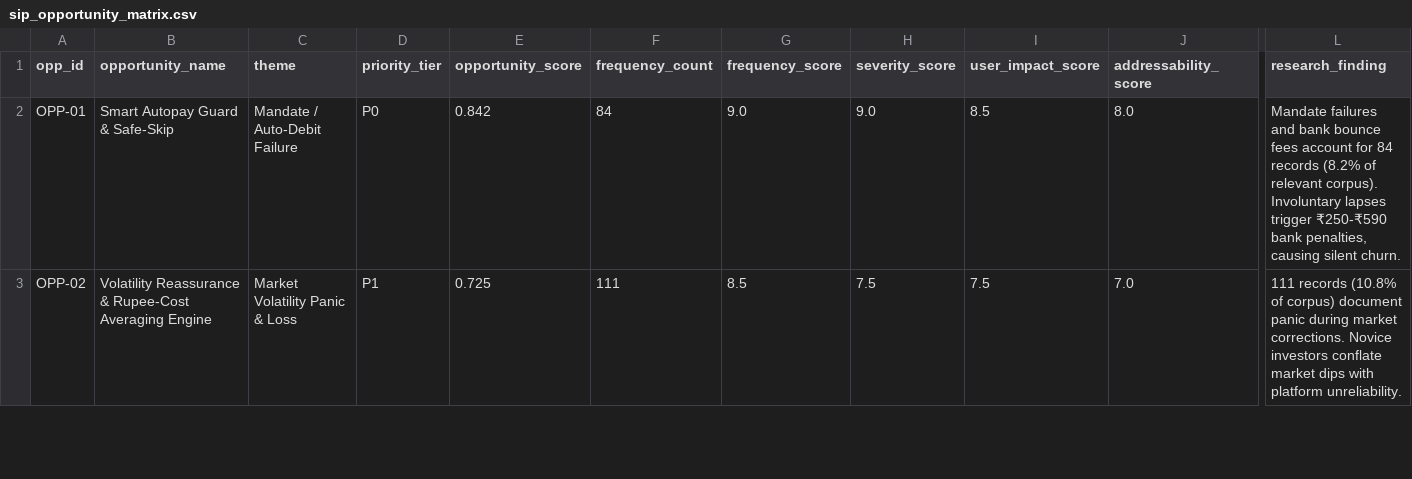
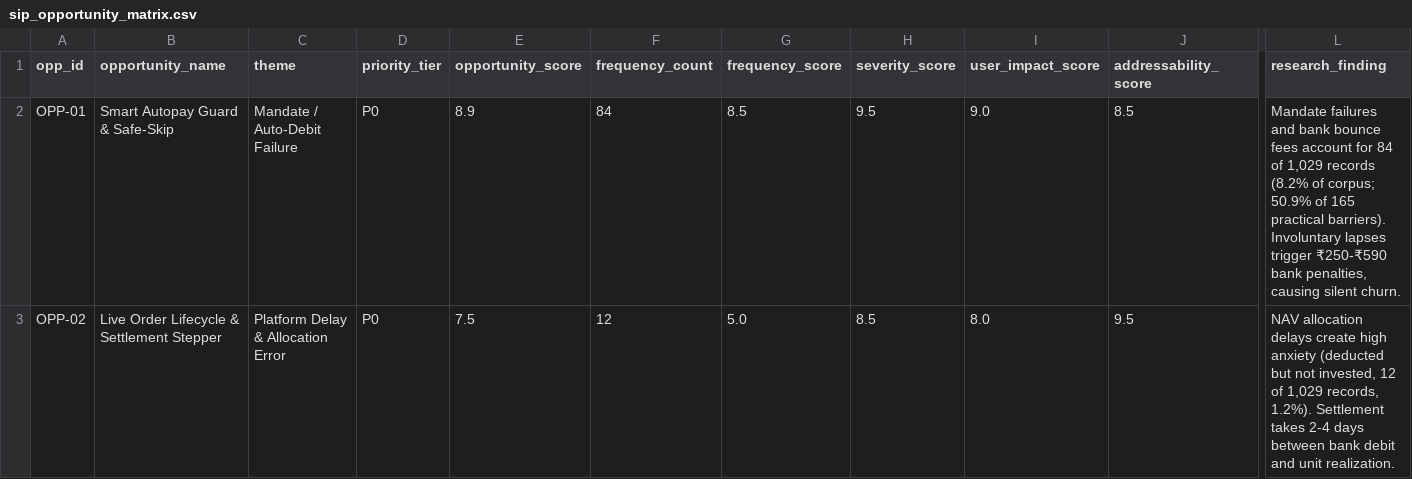
Before and after one commit to tcl104710-pixel/groww-sip-insight-lab, a CSV file: public/sip_opportunity_matrix.csv, drawn as a sheet; only a part is shown, gaps mark what is left out; the diff covers the shown part only; the diff names each change by its address in the sheet, - before the commit and + after, or states it on an @@ line.

Commit message:
fix(consistency): unify all views on 1,029 corpus, normalize opportunity scores 0-10, align brief compliance

```diff
--- a/public/sip_opportunity_matrix.csv
+++ b/public/sip_opportunity_matrix.csv
-E2 (opportunity_score): 0.842
+E2 (opportunity_score): 8.9
-G2 (frequency_score): 9.0
+G2 (frequency_score): 8.5
-H2 (severity_score): 9.0
+H2 (severity_score): 9.5
-I2 (user_impact_score): 8.5
+I2 (user_impact_score): 9.0
-J2 (addressability_score): 8.0
+J2 (addressability_score): 8.5
-L2 (research_finding): …for 84 records (8.2% of relevant corpus). Involuntary lapses…
+L2 (research_finding): …for 84 of 1,029 records (8.2% of corpus; 50.9% of 165 practical barriers). Involuntary lapses…
-B3 (opportunity_name): Volatility Reassurance & Rupee-Cost Averaging Engine
+B3 (opportunity_name): Live Order Lifecycle & Settlement Stepper
-C3 (theme): Market Volatility Panic & Loss
+C3 (theme): Platform Delay & Allocation Error
-D3 (priority_tier): P1
+D3 (priority_tier): P0
-E3 (opportunity_score): 0.725
+E3 (opportunity_score): 7.5
-F3 (frequency_count): 111
+F3 (frequency_count): 12
-G3 (frequency_score): 8.5
+G3 (frequency_score): 5.0
-H3 (severity_score): 7.5
+H3 (severity_score): 8.5
-I3 (user_impact_score): 7.5
+I3 (user_impact_score): 8.0
-J3 (addressability_score): 7.0
+J3 (addressability_score): 9.5
-L3 (research_finding): 111 records (10.8% of corpus) document panic during market corrections. Novice investors conflate market dips with platform unreliability.
+L3 (research_finding): NAV allocation delays create high anxiety (deducted but not invested, 12 of 1,029 records, 1.2%). Settlement takes 2-4 days between bank debit and unit realization.
```
Also changed, not shown: 1 removed row and 38 edited cells elsewhere in this file, sip_opportunity_matrix.csv, 9 other files.
